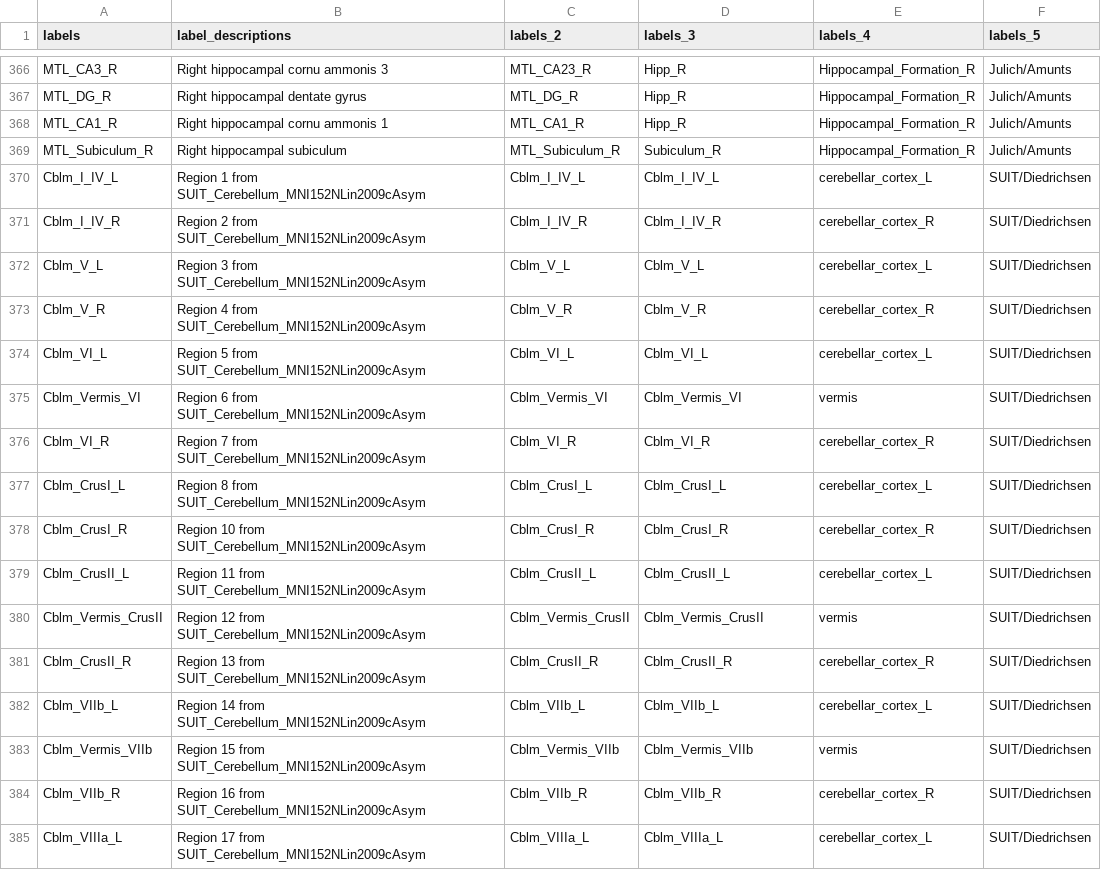
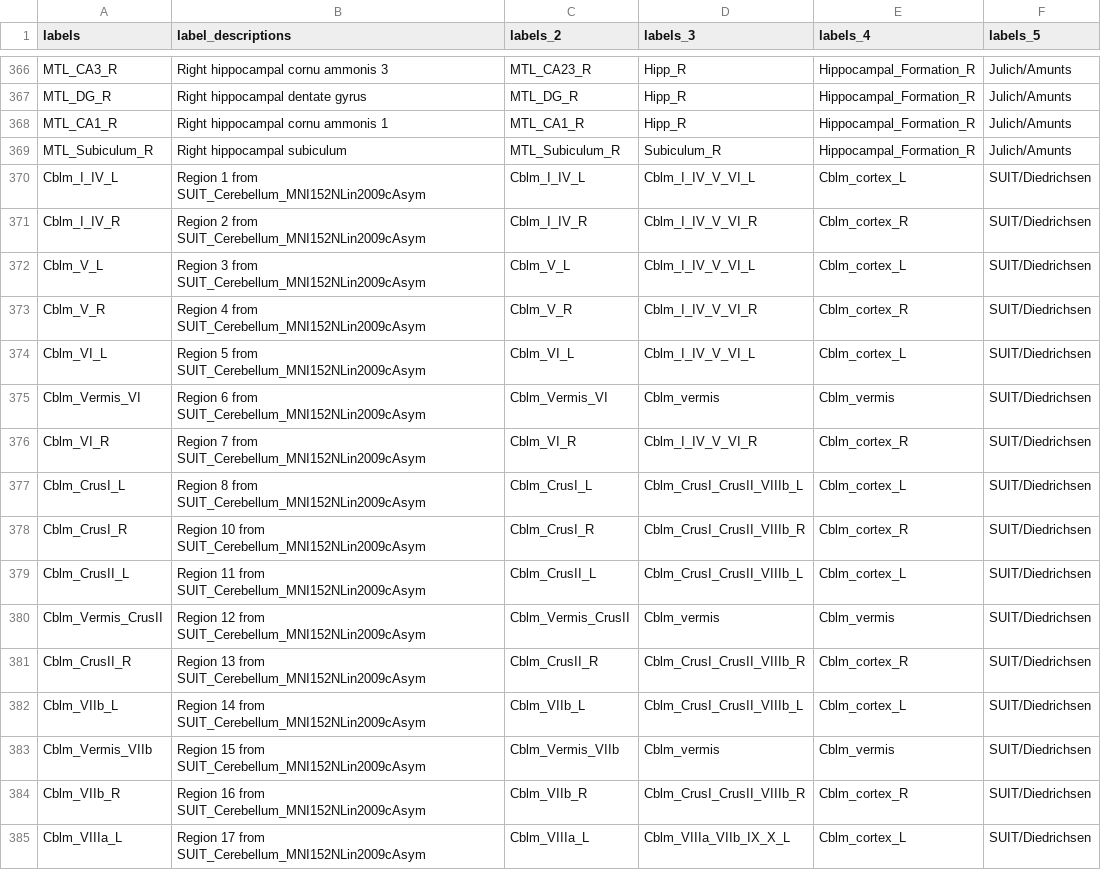
Before and after one commit to canlab/Neuroimaging_Pattern_Masks, a CSV file: Atlases_and_parcellations/2024_CANLab_atlas/src/openCANLab2024_MNI152NLin2009cAsym_labels.csv, drawn as a sheet; only a part is shown, gaps mark what is left out; the diff covers the shown part only.

```diff
--- a/Atlases_and_parcellations/2024_CANLab_atlas/src/openCANLab2024_MNI152NLin2009cAsym_labels.csv
+++ b/Atlases_and_parcellations/2024_CANLab_atlas/src/openCANLab2024_MNI152NLin2009cAsym_labels.csv
@@ -369,17 +369,17 @@ MTL_CA1_R,"Right hippocampal cornu ammonis 1",MTL_CA1_R,Hipp_R,Hippocampal_Forma
 MTL_Subiculum_R,"Right hippocampal subiculum",MTL_Subiculum_R,Subiculum_R,Hippocampal_Formation_R,Julich/Amunts
-Cblm_I_IV_L,"Region 1 from SUIT_Cerebellum_MNI152NLin2009cAsym",Cblm_I_IV_L,Cblm_I_IV_L,cerebellar_cortex_L,SUIT/Diedrichsen
-Cblm_I_IV_R,"Region 2 from SUIT_Cerebellum_MNI152NLin2009cAsym",Cblm_I_IV_R,Cblm_I_IV_R,cerebellar_cortex_R,SUIT/Diedrichsen
-Cblm_V_L,"Region 3 from SUIT_Cerebellum_MNI152NLin2009cAsym",Cblm_V_L,Cblm_V_L,cerebellar_cortex_L,SUIT/Diedrichsen
-Cblm_V_R,"Region 4 from SUIT_Cerebellum_MNI152NLin2009cAsym",Cblm_V_R,Cblm_V_R,cerebellar_cortex_R,SUIT/Diedrichsen
-Cblm_VI_L,"Region 5 from SUIT_Cerebellum_MNI152NLin2009cAsym",Cblm_VI_L,Cblm_VI_L,cerebellar_cortex_L,SUIT/Diedrichsen
-Cblm_Vermis_VI,"Region 6 from SUIT_Cerebellum_MNI152NLin2009cAsym",Cblm_Vermis_VI,Cblm_Vermis_VI,vermis,SUIT/Diedrichsen
-Cblm_VI_R,"Region 7 from SUIT_Cerebellum_MNI152NLin2009cAsym",Cblm_VI_R,Cblm_VI_R,cerebellar_cortex_R,SUIT/Diedrichsen
-Cblm_CrusI_L,"Region 8 from SUIT_Cerebellum_MNI152NLin2009cAsym",Cblm_CrusI_L,Cblm_CrusI_L,cerebellar_cortex_L,SUIT/Diedrichsen
-Cblm_CrusI_R,"Region 10 from SUIT_Cerebellum_MNI152NLin2009cAsym",Cblm_CrusI_R,Cblm_CrusI_R,cerebellar_cortex_R,SUIT/Diedrichsen
-Cblm_CrusII_L,"Region 11 from SUIT_Cerebellum_MNI152NLin2009cAsym",Cblm_CrusII_L,Cblm_CrusII_L,cerebellar_cortex_L,SUIT/Diedrichsen
-Cblm_Vermis_CrusII,"Region 12 from SUIT_Cerebellum_MNI152NLin2009cAsym",Cblm_Vermis_CrusII,Cblm_Vermis_CrusII,vermis,SUIT/Diedrichsen
-Cblm_CrusII_R,"Region 13 from SUIT_Cerebellum_MNI152NLin2009cAsym",Cblm_CrusII_R,Cblm_CrusII_R,cerebellar_cortex_R,SUIT/Diedrichsen
-Cblm_VIIb_L,"Region 14 from SUIT_Cerebellum_MNI152NLin2009cAsym",Cblm_VIIb_L,Cblm_VIIb_L,cerebellar_cortex_L,SUIT/Diedrichsen
-Cblm_Vermis_VIIb,"Region 15 from SUIT_Cerebellum_MNI152NLin2009cAsym",Cblm_Vermis_VIIb,Cblm_Vermis_VIIb,vermis,SUIT/Diedrichsen
-Cblm_VIIb_R,"Region 16 from SUIT_Cerebellum_MNI152NLin2009cAsym",Cblm_VIIb_R,Cblm_VIIb_R,cerebellar_cortex_R,SUIT/Diedrichsen
-Cblm_VIIIa_L,"Region 17 from SUIT_Cerebellum_MNI152NLin2009cAsym",Cblm_VIIIa_L,Cblm_VIIIa_L,cerebellar_cortex_L,SUIT/Diedrichsen
+Cblm_I_IV_L,"Region 1 from SUIT_Cerebellum_MNI152NLin2009cAsym",Cblm_I_IV_L,Cblm_I_IV_V_VI_L,Cblm_cortex_L,SUIT/Diedrichsen
+Cblm_I_IV_R,"Region 2 from SUIT_Cerebellum_MNI152NLin2009cAsym",Cblm_I_IV_R,Cblm_I_IV_V_VI_R,Cblm_cortex_R,SUIT/Diedrichsen
+Cblm_V_L,"Region 3 from SUIT_Cerebellum_MNI152NLin2009cAsym",Cblm_V_L,Cblm_I_IV_V_VI_L,Cblm_cortex_L,SUIT/Diedrichsen
+Cblm_V_R,"Region 4 from SUIT_Cerebellum_MNI152NLin2009cAsym",Cblm_V_R,Cblm_I_IV_V_VI_R,Cblm_cortex_R,SUIT/Diedrichsen
+Cblm_VI_L,"Region 5 from SUIT_Cerebellum_MNI152NLin2009cAsym",Cblm_VI_L,Cblm_I_IV_V_VI_L,Cblm_cortex_L,SUIT/Diedrichsen
+Cblm_Vermis_VI,"Region 6 from SUIT_Cerebellum_MNI152NLin2009cAsym",Cblm_Vermis_VI,Cblm_vermis,Cblm_vermis,SUIT/Diedrichsen
+Cblm_VI_R,"Region 7 from SUIT_Cerebellum_MNI152NLin2009cAsym",Cblm_VI_R,Cblm_I_IV_V_VI_R,Cblm_cortex_R,SUIT/Diedrichsen
+Cblm_CrusI_L,"Region 8 from SUIT_Cerebellum_MNI152NLin2009cAsym",Cblm_CrusI_L,Cblm_CrusI_CrusII_VIIIb_L,Cblm_cortex_L,SUIT/Diedrichsen
+Cblm_CrusI_R,"Region 10 from SUIT_Cerebellum_MNI152NLin2009cAsym",Cblm_CrusI_R,Cblm_CrusI_CrusII_VIIIb_R,Cblm_cortex_R,SUIT/Diedrichsen
+Cblm_CrusII_L,"Region 11 from SUIT_Cerebellum_MNI152NLin2009cAsym",Cblm_CrusII_L,Cblm_CrusI_CrusII_VIIIb_L,Cblm_cortex_L,SUIT/Diedrichsen
+Cblm_Vermis_CrusII,"Region 12 from SUIT_Cerebellum_MNI152NLin2009cAsym",Cblm_Vermis_CrusII,Cblm_vermis,Cblm_vermis,SUIT/Diedrichsen
+Cblm_CrusII_R,"Region 13 from SUIT_Cerebellum_MNI152NLin2009cAsym",Cblm_CrusII_R,Cblm_CrusI_CrusII_VIIIb_R,Cblm_cortex_R,SUIT/Diedrichsen
+Cblm_VIIb_L,"Region 14 from SUIT_Cerebellum_MNI152NLin2009cAsym",Cblm_VIIb_L,Cblm_CrusI_CrusII_VIIIb_L,Cblm_cortex_L,SUIT/Diedrichsen
+Cblm_Vermis_VIIb,"Region 15 from SUIT_Cerebellum_MNI152NLin2009cAsym",Cblm_Vermis_VIIb,Cblm_vermis,Cblm_vermis,SUIT/Diedrichsen
+Cblm_VIIb_R,"Region 16 from SUIT_Cerebellum_MNI152NLin2009cAsym",Cblm_VIIb_R,Cblm_CrusI_CrusII_VIIIb_R,Cblm_cortex_R,SUIT/Diedrichsen
+Cblm_VIIIa_L,"Region 17 from SUIT_Cerebellum_MNI152NLin2009cAsym",Cblm_VIIIa_L,Cblm_VIIIa_VIIb_IX_X_L,Cblm_cortex_L,SUIT/Diedrichsen
```
Also changed, not shown: 22 edited cells elsewhere in this file, Atlases_and_parcellations/2024_CANLab_atlas/src/openCANLab2024_MNI152NLin6Asym_labels.csv, 27 other files.
